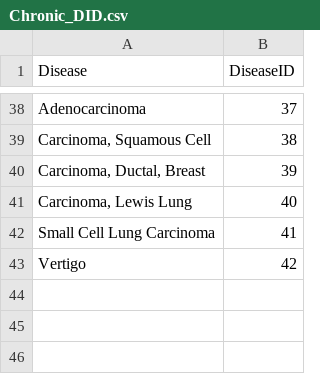
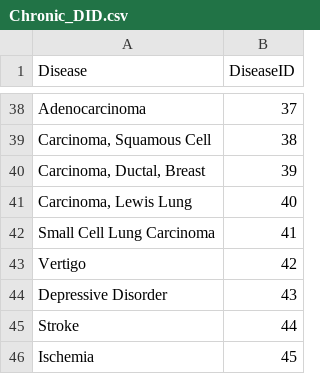
Before and after one commit to Shreyaniim/Myrep, a CSV file: Chronic_DID.csv, drawn as a sheet; only a part is shown, gaps mark what is left out.

```diff
--- a/Chronic_DID.csv
+++ b/Chronic_DID.csv
@@ -43 +43,4 @@ Small Cell Lung Carcinoma,41
 Vertigo,42
+Depressive Disorder,43
+Stroke,44
+Ischemia,45
```
Also changed, not shown: Chronic_SID.csv, 2 other files.
